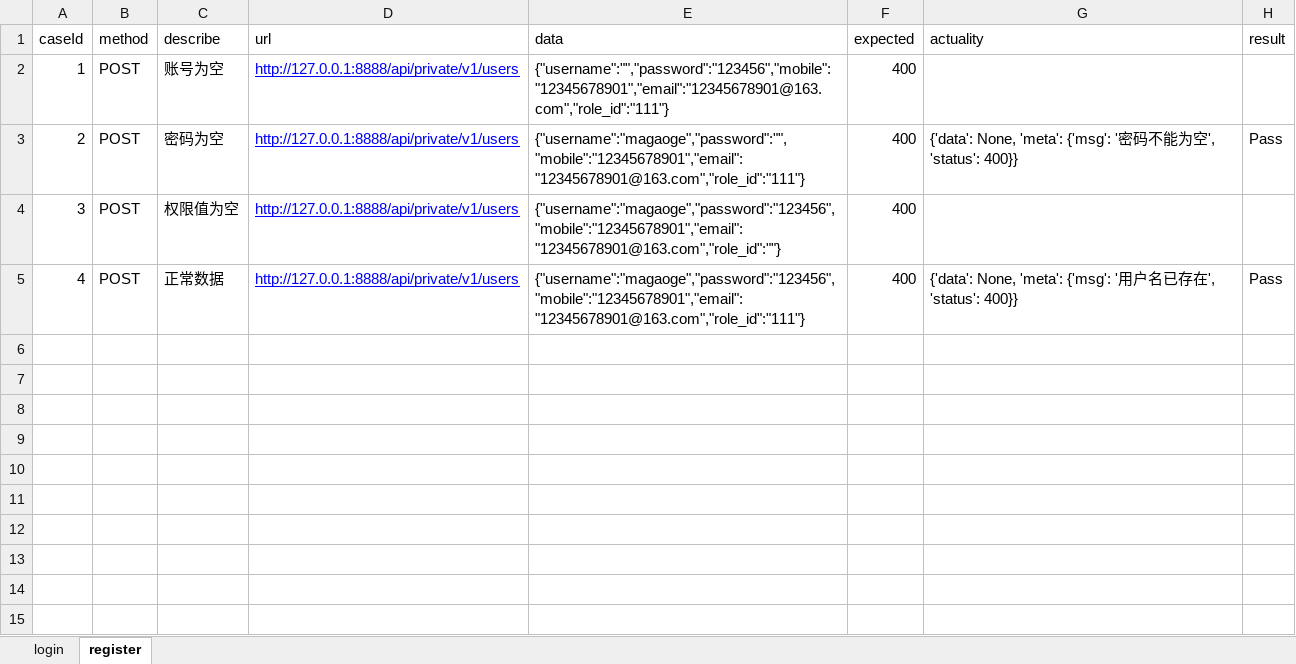
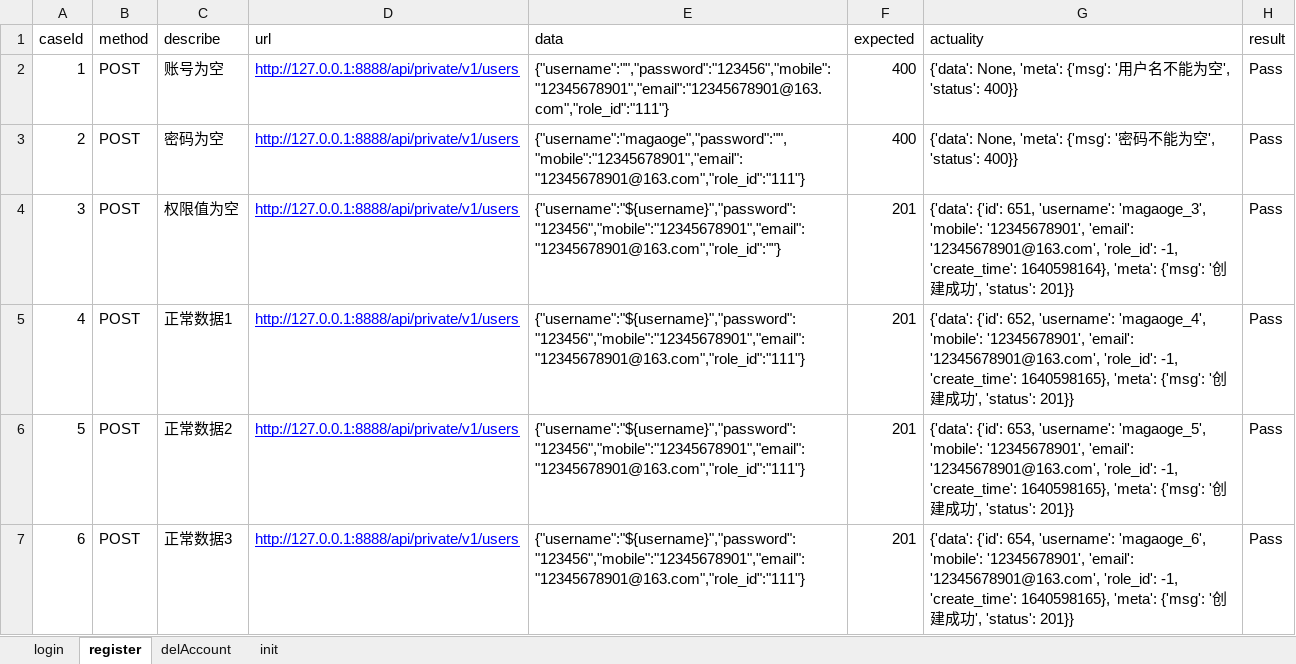
Before and after one commit to magaoge/pythonAPIAuntoTest, an Excel workbook: test_data/apiTestData.xlsx, sheet register, drawn as a sheet; values as stored, in another font and other column widths than the file's, no borders; the diff names each change by its address in the sheet, - before the commit and + after, or states it on an @@ line.

```diff
--- a/test_data/apiTestData.xlsx (sheet register)
+++ b/test_data/apiTestData.xlsx (sheet register)
+sheet tab: delAccount
+sheet tab: init
-G2 (actuality): (empty)
+G2 (actuality): {'data': None, 'meta': {'msg': '用户名不能为空', 'status': 400}}
-H2 (result): (empty)
+H2 (result): Pass
-E4 (data): {"username":"magaoge","password":"123456","mobile":"12345678901","email":"12345678901@163.com","role_id":""}
+E4 (data): {"username":"${username}","password":"123456","mobile":"12345678901","email":"12345678901@163.com","role_id":""}
-F4:F5 (expected): 400
+F4:F5 (expected): 201
-G4 (actuality): (empty)
+G4 (actuality): {'data': {'id': 651, 'username': 'magaoge_3', 'mobile': '12345678901', 'email': '12345678901@163.com', 'role_id': -1, 'create_time': 1640598164}, 'meta': {'msg': '创建成功', 'status': 201}}
-H4 (result): (empty)
+H4 (result): Pass
-C5 (describe): 正常数据
+C5 (describe): 正常数据1
-E5 (data): {"username":"magaoge","password":"123456","mobile":"12345678901","email":"12345678901@163.com","role_id":"111"}
+E5 (data): {"username":"${username}","password":"123456","mobile":"12345678901","email":"12345678901@163.com","role_id":"111"}
-G5 (actuality): {'data': None, 'meta': {'msg': '用户名已存在', 'status': 400}}
+G5 (actuality): {'data': {'id': 652, 'username': 'magaoge_4', 'mobile': '12345678901', 'email': '12345678901@163.com', 'role_id': -1, 'create_time': 1640598165}, 'meta': {'msg': '创建成功', 'status': 201}}
+row 6: 5 | POST | 正常数据2 | http://127.0.0.1:8888/api/private/v1/users | {"username":"${username}","password":"123456","mobile":"12345678901","email":"12345678901@163.com","role_id":"111"} | 201 | {'data': {'id': 653, 'username': 'magaoge_5', 'mobile': '12345678901', 'email': '12345678901@163.com', 'role_id': -1, 'create_time': 1640598165}, 'meta': {'msg': '创建成功', 'status': 201}} | Pass
+row 7: 6 | POST | 正常数据3 | http://127.0.0.1:8888/api/private/v1/users | {"username":"${username}","password":"123456","mobile":"12345678901","email":"12345678901@163.com","role_id":"111"} | 201 | {'data': {'id': 654, 'username': 'magaoge_6', 'mobile': '12345678901', 'email': '12345678901@163.com', 'role_id': -1, 'create_time': 1640598165}, 'meta': {'msg': '创建成功', 'status': 201}} | Pass
```
Also changed, not shown: sheet login, 12 other files.
